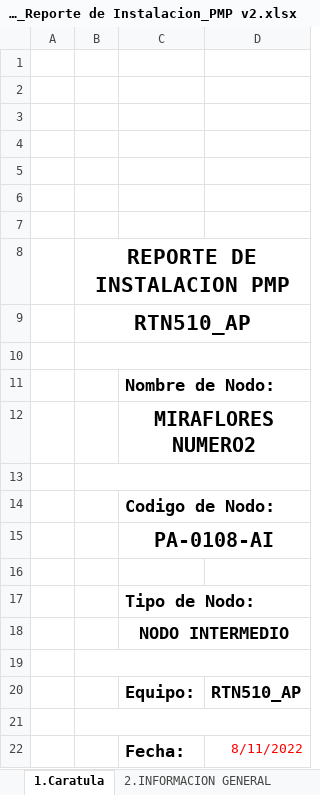
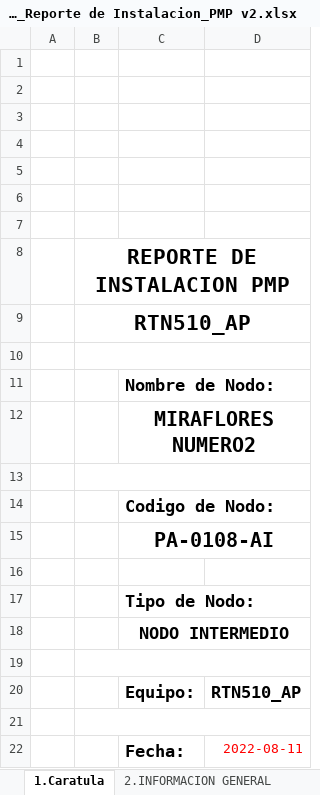
Before and after one commit to JrSteckz/Bandtel_Reportes, an Excel workbook: Application_Excel/Entorno de Prueba/PMP/PA-0108-AI_Reporte de Instalacion_PMP v2.xlsx, sheet 1.Caratula, drawn as a sheet; values as stored, in another font and other column widths than the file's, no borders; charts and pictures not drawn; the diff names each change by its address in the sheet, - before the commit and + after, or states it on an @@ line.

```diff
--- a/Application_Excel/Entorno de Prueba/PMP/PA-0108-AI_Reporte de Instalacion_PMP v2.xlsx (sheet 1.Caratula)
+++ b/Application_Excel/Entorno de Prueba/PMP/PA-0108-AI_Reporte de Instalacion_PMP v2.xlsx (sheet 1.Caratula)
-D22: 8/11/2022
+D22: 2022-08-11
```
Also changed, not shown: sheet 8.Reporte fotográfico S2, sheet 8.Reporte fotográfico S1, sheet 6.Configuración, sheet 3.INVENTARIOS, sheet 5.Pruebas de Interferencia, sheet 7.Asignación, 2 more sheets, other sheet tabs, charts or pictures, 31 other files.
